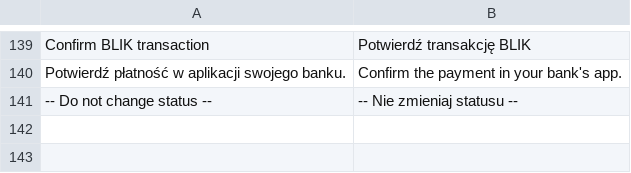
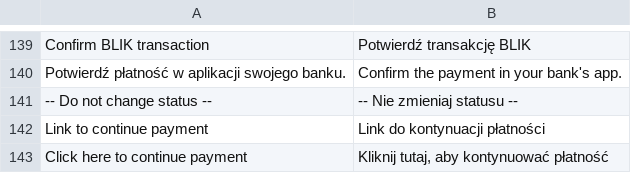
Before and after one commit to bluepayment-plugin/magento-2.x-plugin, a CSV file: i18n/pl_PL.csv, drawn as a sheet; only a part is shown, gaps mark what is left out; the diff names each change by its address in the sheet, - before the commit and + after, or states it on an @@ line.

Commit message:
ISSUE-70 Link to continue payment

```diff
--- a/i18n/pl_PL.csv
+++ b/i18n/pl_PL.csv
+row 142: Link to continue payment | Link do kontynuacji płatności
+row 143: Click here to continue payment | Kliknij tutaj, aby kontynuować płatność
```
Also changed, not shown: 11 other files.
